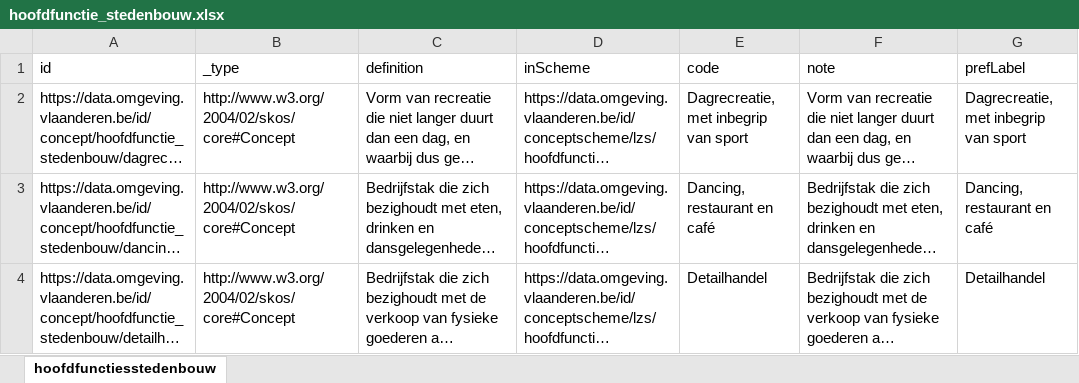
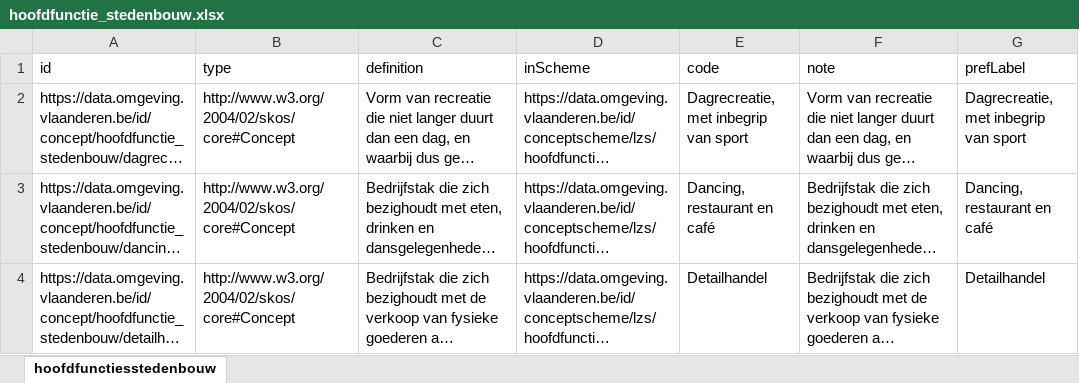
Before and after one commit to milieuinfo/codelijst-hoofdfunctie_stedenbouw, an Excel workbook: src/main/resources/be/vlaanderen/omgeving/data/id/conceptscheme/hoofdfunctie_stedenbouw/hoofdfunctie_stedenbouw.xlsx, sheet hoofdfunctiesstedenbouw, drawn as a sheet; only a part is shown; long unchanged cells end in …; values as stored, in another font and other column widths than the file's, no borders; the diff names each change by its address in the sheet, - before the commit and + after, or states it on an @@ line.

```diff
--- a/src/main/resources/be/vlaanderen/omgeving/data/id/conceptscheme/hoofdfunctie_stedenbouw/hoofdfunctie_stedenbouw.xlsx (sheet hoofdfunctiesstedenbouw)
+++ b/src/main/resources/be/vlaanderen/omgeving/data/id/conceptscheme/hoofdfunctie_stedenbouw/hoofdfunctie_stedenbouw.xlsx (sheet hoofdfunctiesstedenbouw)
-B1: _type
+B1: type
```
Also changed, not shown: 5 other files.
